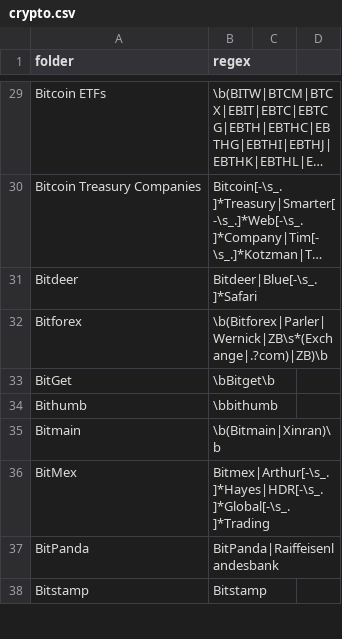
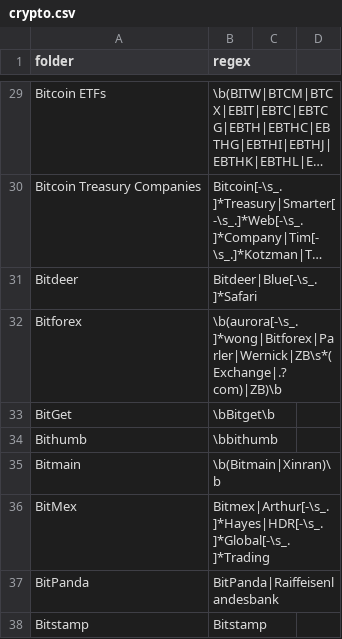
Before and after one commit to michelcrypt4d4mus/clown_sort, a CSV file: clown_sort/sorting_rules/crypto.csv, drawn as a sheet; only a part is shown, gaps mark what is left out; long unchanged cells end in …; the diff covers the shown part only; the diff names each change by its address in the sheet, - before the commit and + after, or states it on an @@ line.

Commit message:
rules

```diff
--- a/clown_sort/sorting_rules/crypto.csv
+++ b/clown_sort/sorting_rules/crypto.csv
-B32 (regex): \b(Bitforex|Parler|Wernick|ZB\s*(Exchange|.?com)|ZB)\b
+B32 (regex): \b(aurora[-\s_.]*wong|Bitforex|Parler|Wernick|ZB\s*(Exchange|.?com)|ZB)\b
```
Also changed, not shown: 1 added row and 1 edited cell elsewhere in this file.
